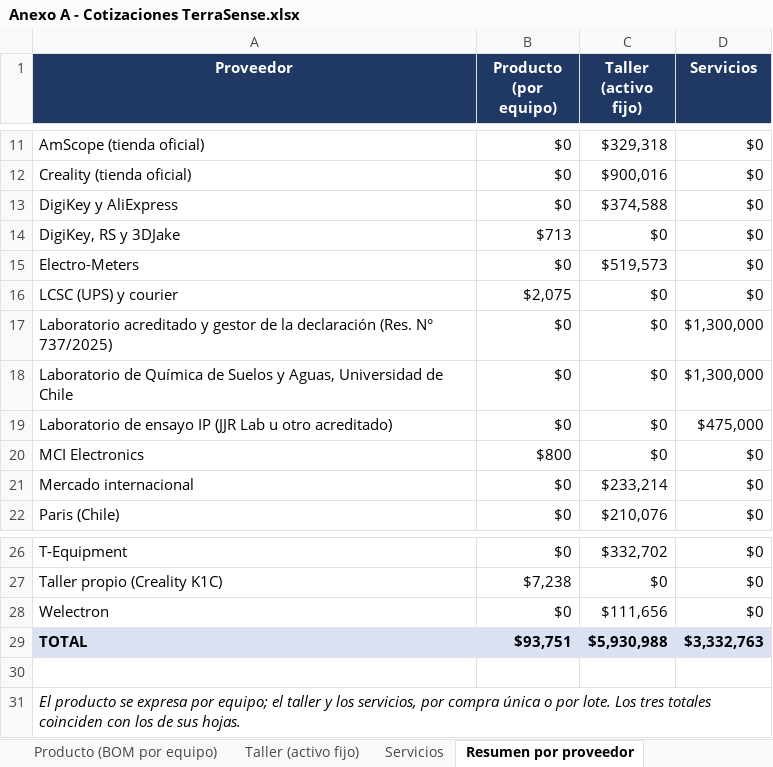
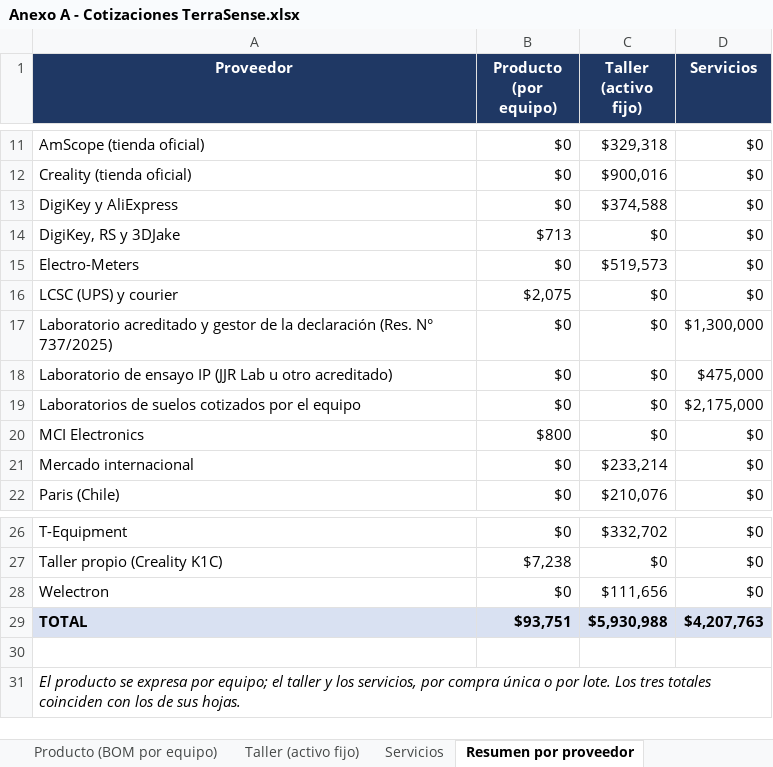
Before and after one commit to Alvarinhoooo7/TerraSence, an Excel workbook: Evaluacion/Evaluacion 2/Anexos/Anexo A - Cotizaciones TerraSense.xlsx, sheet Resumen por proveedor, drawn as a sheet; only a part is shown, gaps mark what is left out; values as stored, in another font and other column widths than the file's, no borders; removed rows and columns are numbered as before the commit, all else as after; the diff names each change by its address in the sheet, - before the commit and + after, or states it on an @@ line.

```diff
--- a/Evaluacion/Evaluacion 2/Anexos/Anexo A - Cotizaciones TerraSense.xlsx (sheet Resumen por proveedor)
+++ b/Evaluacion/Evaluacion 2/Anexos/Anexo A - Cotizaciones TerraSense.xlsx (sheet Resumen por proveedor)
-row 18: Laboratorio de Química de Suelos y Aguas, Universidad de Chile | $0 | $0 | $1,300,000
+row 19: Laboratorios de suelos cotizados por el equipo | $0 | $0 | $2,175,000
-D29 (Servicios): $3,332,763
+D29 (Servicios): $4,207,763
```
Also changed, not shown: sheet Servicios, formulas that keep their value, Evaluacion/Evaluacion 2/Anexos/Anexo B - Flujo de caja TerraSense.xlsx, Evaluacion/Evaluacion 2/Anexos/Anexo E - Protocolos FAT y SAT TerraSense.xlsx, 15 other files.
